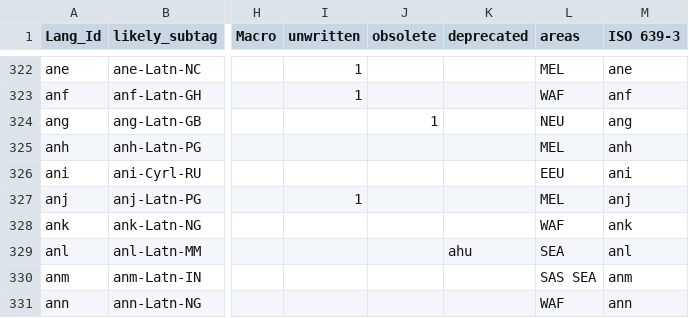
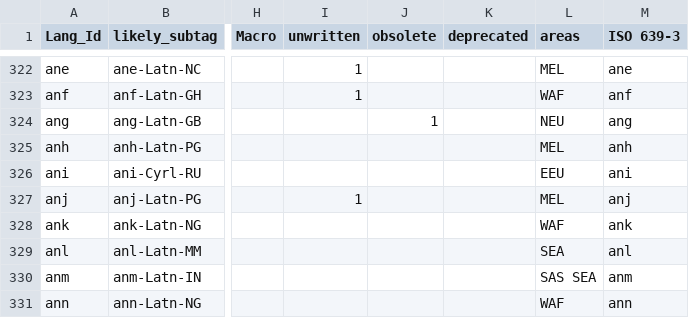
Before and after one commit to silnrsi/langtags, a CSV file: source/langtags.csv, drawn as a sheet; only a part is shown, gaps mark what is left out; the diff names each change by its address in the sheet, - before the commit and + after, or states it on an @@ line.

Commit message:
Update to latest data

```diff
--- a/source/langtags.csv
+++ b/source/langtags.csv
-K329 (deprecated): ahu
+K329 (deprecated): (empty)
```
Also changed, not shown: 2 other files.
